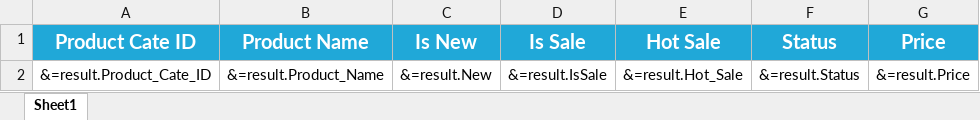
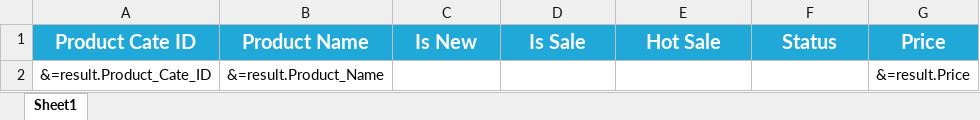
Before and after one commit to minhhieu1904/DropzoneUpdate, an Excel workbook: API/Resources/Template/Product/ProductListTemplate.xlsx, sheet Sheet1, drawn as a sheet; only a part is shown; values as stored, in another font and other column widths than the file's, no borders; the diff names each change by its address in the sheet, - before the commit and + after, or states it on an @@ line.

```diff
--- a/API/Resources/Template/Product/ProductListTemplate.xlsx (sheet Sheet1)
+++ b/API/Resources/Template/Product/ProductListTemplate.xlsx (sheet Sheet1)
-C2 (Is New): &=result.New
+C2 (Is New): (empty)
-D2 (Is Sale): &=result.IsSale
+D2 (Is Sale): (empty)
-E2 (Hot Sale): &=result.Hot_Sale
+E2 (Hot Sale): (empty)
-F2 (Status): &=result.Status
+F2 (Status): (empty)
```
Also changed, not shown: 15 other files.
